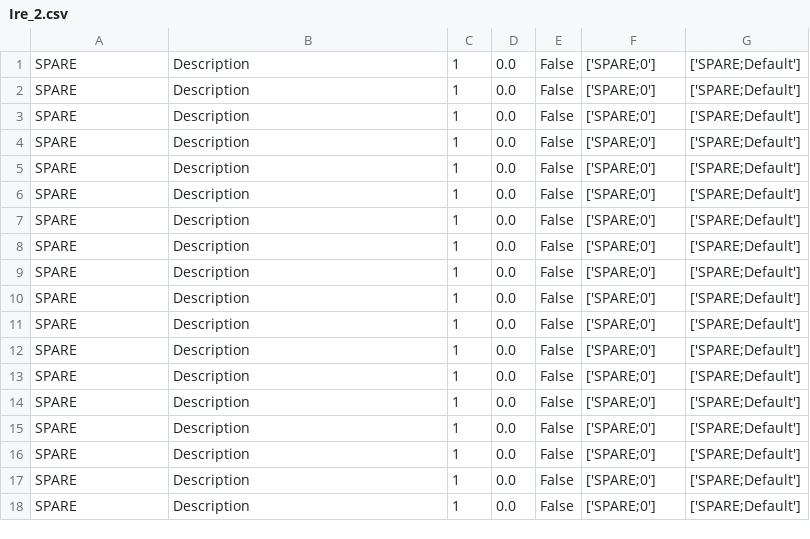
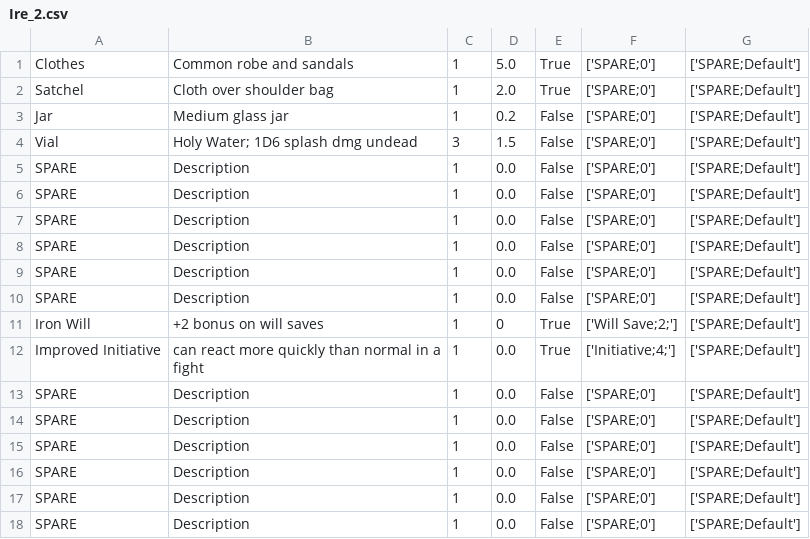
Before and after one commit to desmondmcconnell/DnD_Skill_Tracker, a CSV file: Players/Ire_2.csv, drawn as a sheet; only a part is shown; removed rows and columns are numbered as before the commit, all else as after; the diff names each change by its address in the sheet, - before the commit and + after, or states it on an @@ line.

```diff
--- a/Players/Ire_2.csv
+++ b/Players/Ire_2.csv
+row 1: Clothes | Common robe and sandals | 1 | 5.0 | True | ['SPARE;0'] | ['SPARE;Default']
+row 2: Satchel | Cloth over shoulder bag | 1 | 2.0 | True | ['SPARE;0'] | ['SPARE;Default']
+row 3: Jar | Medium glass jar | 1 | 0.2 | False | ['SPARE;0'] | ['SPARE;Default']
+row 4: Vial | Holy Water; 1D6 splash dmg undead | 3 | 1.5 | False | ['SPARE;0'] | ['SPARE;Default']
-row 7: SPARE | Description | 1 | 0.0 | False | ['SPARE;0'] | ['SPARE;Default']
-row 8: SPARE | Description | 1 | 0.0 | False | ['SPARE;0'] | ['SPARE;Default']
-row 9: SPARE | Description | 1 | 0.0 | False | ['SPARE;0'] | ['SPARE;Default']
-row 10: SPARE | Description | 1 | 0.0 | False | ['SPARE;0'] | ['SPARE;Default']
-row 11: SPARE | Description | 1 | 0.0 | False | ['SPARE;0'] | ['SPARE;Default']
-row 12: SPARE | Description | 1 | 0.0 | False | ['SPARE;0'] | ['SPARE;Default']
+row 11: Iron Will | +2 bonus on will saves | 1 | 0 | True | ['Will Save;2;'] | ['SPARE;Default']
+row 12: Improved Initiative | can react more quickly than normal in a fight | 1 | 0.0 | True | ['Initiative;4;'] | ['SPARE;Default']
```
Also changed, not shown: Players/Ire_0.csv.
